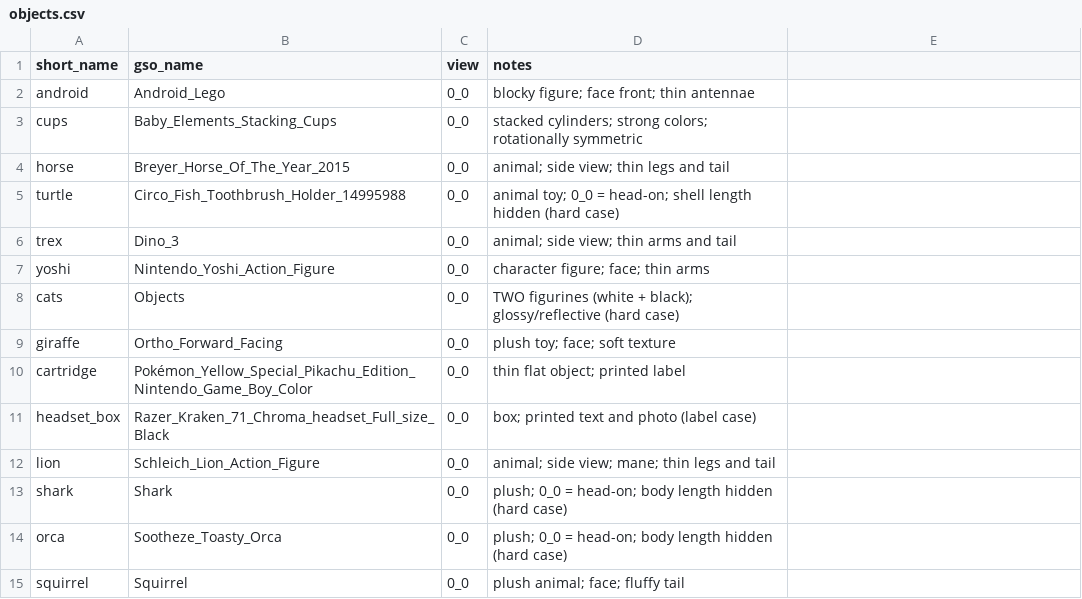
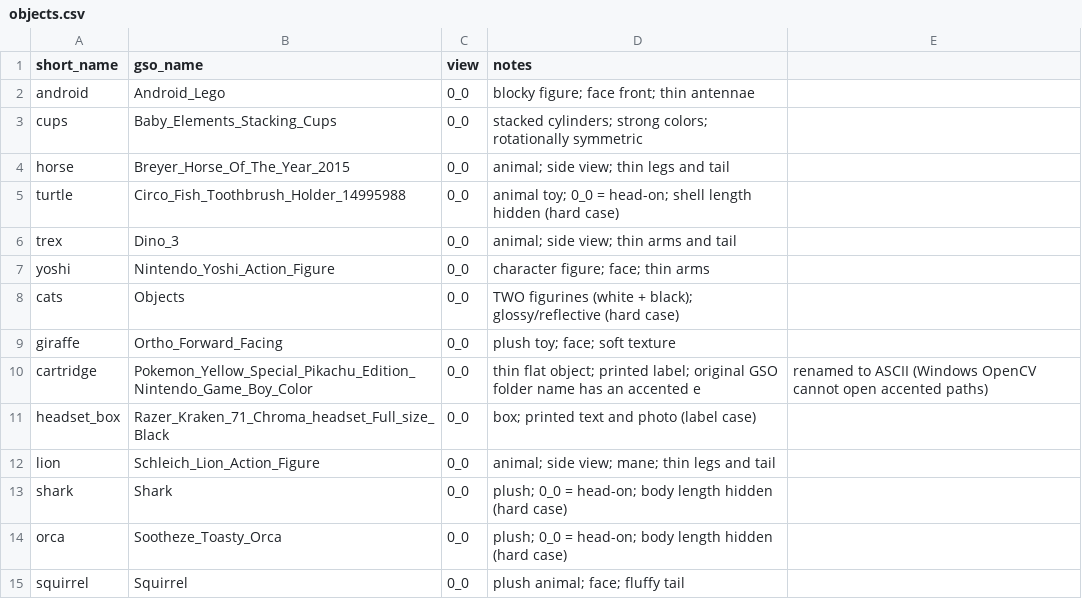
Before and after one commit to steven-cheun/generative-3d-gaussians, a CSV file: data/gso_inputs/objects.csv, drawn as a sheet.

Commit message:
Test set: 14 GSO inputs (view 0_0); cartridge folder renamed to ASCII for Windows
- data/gso_inputs/*_rgba.png: 14 inputs from Steven's 0_0 renders via image_prep.py process. All checked: background removed, centered, nothing cut off.
- objects.csv: cartridge gso_name Pokémon_ -> Pokemon_. OpenCV on Windows can't open accented paths.
- CHANGELOG: Hector's entry (changes, why, package versions used).

```diff
--- a/data/gso_inputs/objects.csv
+++ b/data/gso_inputs/objects.csv
@@ -9,3 +9,3 @@ cats,Objects,0_0,TWO figurines (white + black); glossy/reflective (hard case)
 giraffe,Ortho_Forward_Facing,0_0,plush toy; face; soft texture
-cartridge,Pokémon_Yellow_Special_Pikachu_Edition_Nintendo_Game_Boy_Color,0_0,thin flat object; printed label
+cartridge,Pokemon_Yellow_Special_Pikachu_Edition_Nintendo_Game_Boy_Color,0_0,thin flat object; printed label; original GSO folder name has an accented e, renamed to ASCII (Windows OpenCV cannot open accented paths)
 headset_box,Razer_Kraken_71_Chroma_headset_Full_size_Black,0_0,box; printed text and photo (label case)
```
Also changed, not shown: 15 other files.
